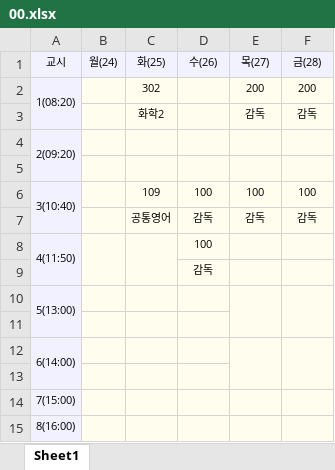
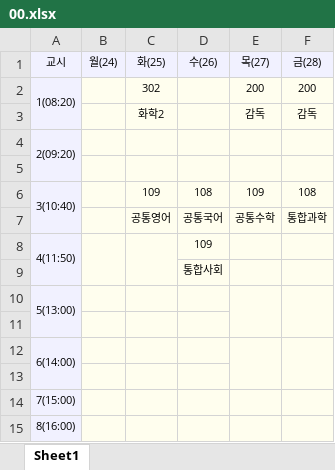
Before and after one commit to ziny88/table, an Excel workbook: 00.xlsx, sheet Sheet1, drawn as a sheet; values as stored, in another font and other column widths than the file's, no borders; removed rows and columns are numbered as before the commit, all else as after; the diff names each change by its address in the sheet, - before the commit and + after, or states it on an @@ line.

Commit message:
Add files via upload

```diff
--- a/00.xlsx (sheet Sheet1)
+++ b/00.xlsx (sheet Sheet1)
-D6 (수(26)): 100
+D6 (수(26)): 108
-E6 (목(27)): 100
+E6 (목(27)): 109
-F6 (금(28)): 100
+F6 (금(28)): 108
-row 7:  |  | 공통영어 | 감독 | 감독 | 감독
+row 7:  |  | 공통영어 | 공통국어 | 공통수학 | 통합과학
-D8 (수(26)): 100
+D8 (수(26)): 109
-D9 (수(26)): 감독
+D9 (수(26)): 통합사회
```
